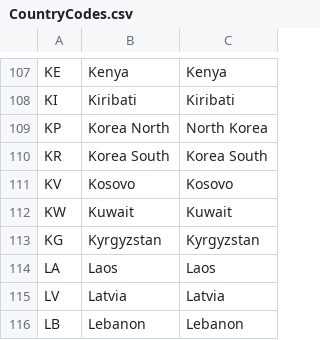
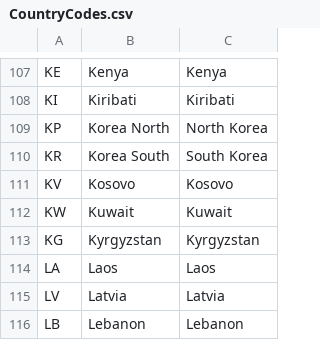
Before and after one commit to andrewcaelliott/my-first-blog, a CSV file: blog/data/CountryCodes.csv, drawn as a sheet; only a part is shown, gaps mark what is left out.

```diff
--- a/blog/data/CountryCodes.csv
+++ b/blog/data/CountryCodes.csv
@@ -109,3 +109,3 @@ KI,Kiribati,Kiribati
 KP,Korea North,North Korea
-KR,Korea South,Korea South
+KR,Korea South,South Korea
 KV,Kosovo,Kosovo
```
Also changed, not shown: blog/data/GovExp.csv, blog/data/GovRev.csv, 24 other files.
